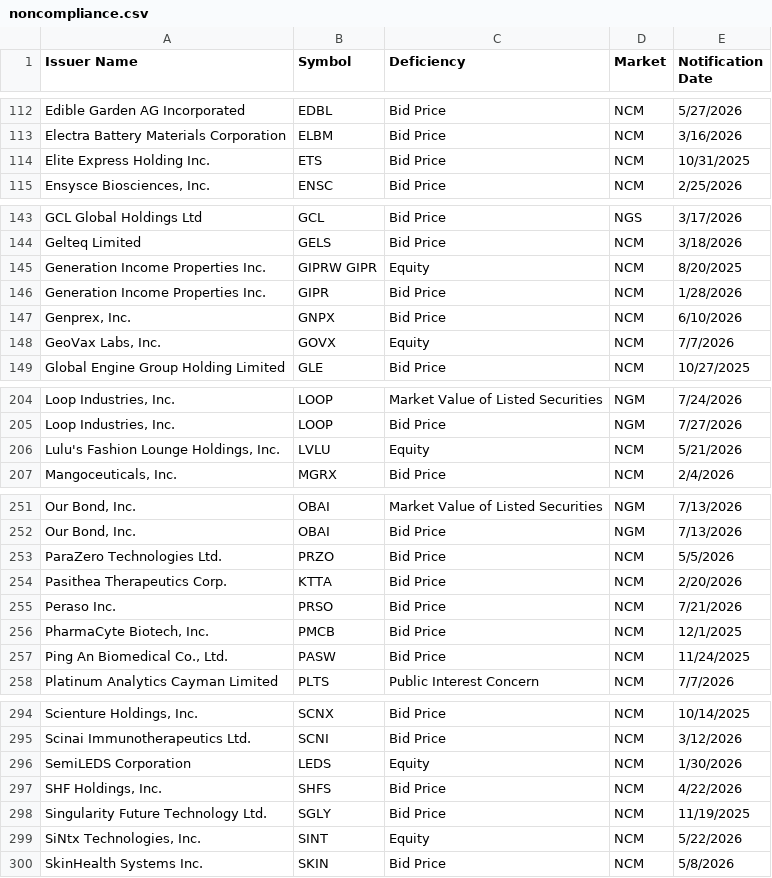
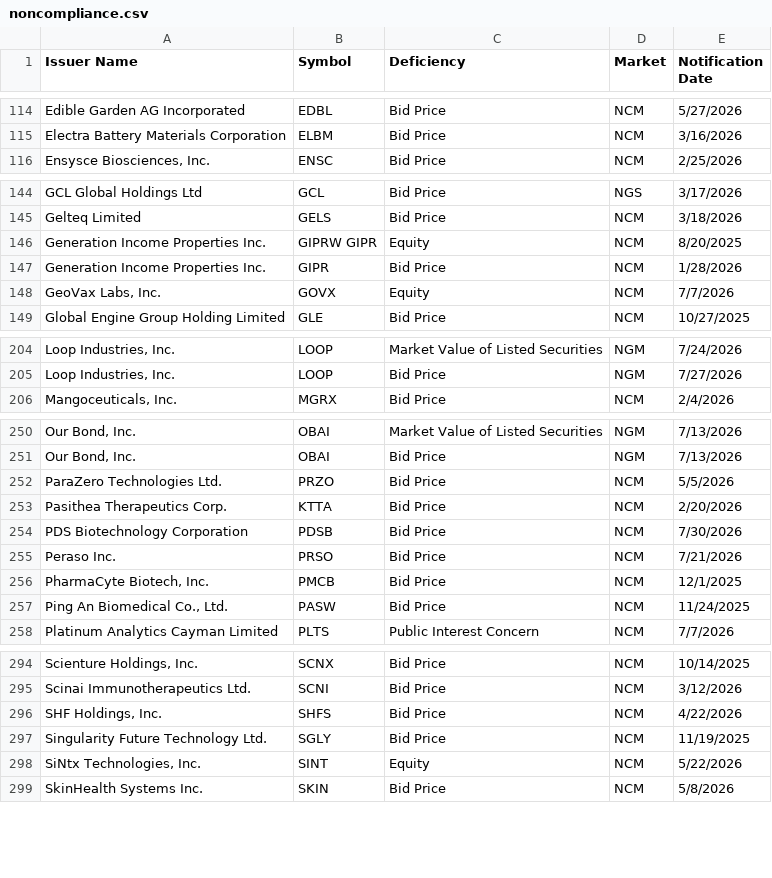
Before and after one commit to ieattokens/noncompliance, a CSV file: noncompliance.csv, drawn as a sheet; only a part is shown, gaps mark what is left out; the diff covers the shown part only.

```diff
--- a/noncompliance.csv
+++ b/noncompliance.csv
@@ -113,3 +115,2 @@
 "Electra Battery Materials Corporation","ELBM","Bid Price","NCM","3/16/2026"
-"Elite Express Holding Inc.","ETS","Bid Price","NCM","10/31/2025"
 "Ensysce Biosciences, Inc.","ENSC","Bid Price","NCM","2/25/2026"
@@ -146,3 +147,2 @@
 "Generation Income Properties Inc.","GIPR","Bid Price","NCM","1/28/2026"
-"Genprex, Inc.","GNPX","Bid Price","NCM","6/10/2026"
 "GeoVax Labs, Inc.","GOVX","Equity","NCM","7/7/2026"
@@ -205,3 +205,2 @@
 "Loop Industries, Inc.","LOOP","Bid Price","NGM","7/27/2026"
-"Lulu's Fashion Lounge Holdings, Inc.","LVLU","Equity","NCM","5/21/2026"
 "Mangoceuticals, Inc.","MGRX","Bid Price","NCM","2/4/2026"
@@ -254,2 +253,3 @@
 "Pasithea Therapeutics Corp.","KTTA","Bid Price","NCM","2/20/2026"
+"PDS Biotechnology Corporation","PDSB","Bid Price","NCM","7/30/2026"
 "Peraso Inc.","PRSO","Bid Price","NCM","7/21/2026"
@@ -295,3 +295,2 @@
 "Scinai Immunotherapeutics Ltd.","SCNI","Bid Price","NCM","3/12/2026"
-"SemiLEDS Corporation","LEDS","Equity","NCM","1/30/2026"
 "SHF Holdings, Inc.","SHFS","Bid Price","NCM","4/22/2026"
```
Also changed, not shown: 6 added rows, 4 removed rows and 2 edited cells elsewhere in this file, 1 other file.
